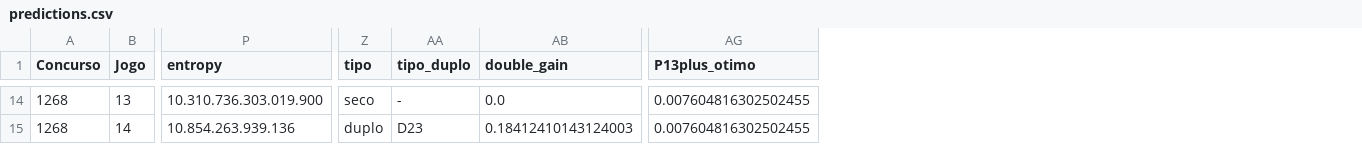
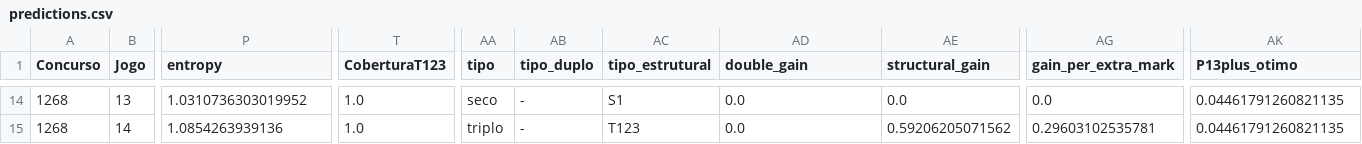
Before and after one commit to marcosvilhena87/loteca-6s-5d-3t-11-8-6, a CSV file: output/predictions.csv, drawn as a sheet; only a part is shown, gaps mark what is left out; addresses are those after the commit; the diff covers the shown part only; the diff names each change by its address in the sheet, - before the commit and + after, or states it on an @@ line.

```diff
--- a/output/predictions.csv
+++ b/output/predictions.csv
+column T (CoberturaT123), rows 14-15: 1.0 | 1.0
+column AC (tipo_estrutural), rows 14-15: S1 | T123
+column AE (structural_gain), rows 14-15: 0.0 | 0.59206205071562
+column AG (gain_per_extra_mark), rows 14-15: 0.0 | 0.29603102535781
-P14 (entropy): 10.310.736.303.019.900
+P14 (entropy): 1.0310736303019952
-AK14:AK15 (P13plus_otimo): 0.007604816302502455
+AK14:AK15 (P13plus_otimo): 0.04461791260821135
-P15 (entropy): 10.854.263.939.136
+P15 (entropy): 1.0854263939136
-AA15 (tipo): duplo
+AA15 (tipo): triplo
-AB15 (tipo_duplo): D23
+AB15 (tipo_duplo): -
-AD15 (double_gain): 0.18412410143124003
+AD15 (double_gain): 0.0
```
Also changed, not shown: 43 edited cells elsewhere in this file, 3 other files.
